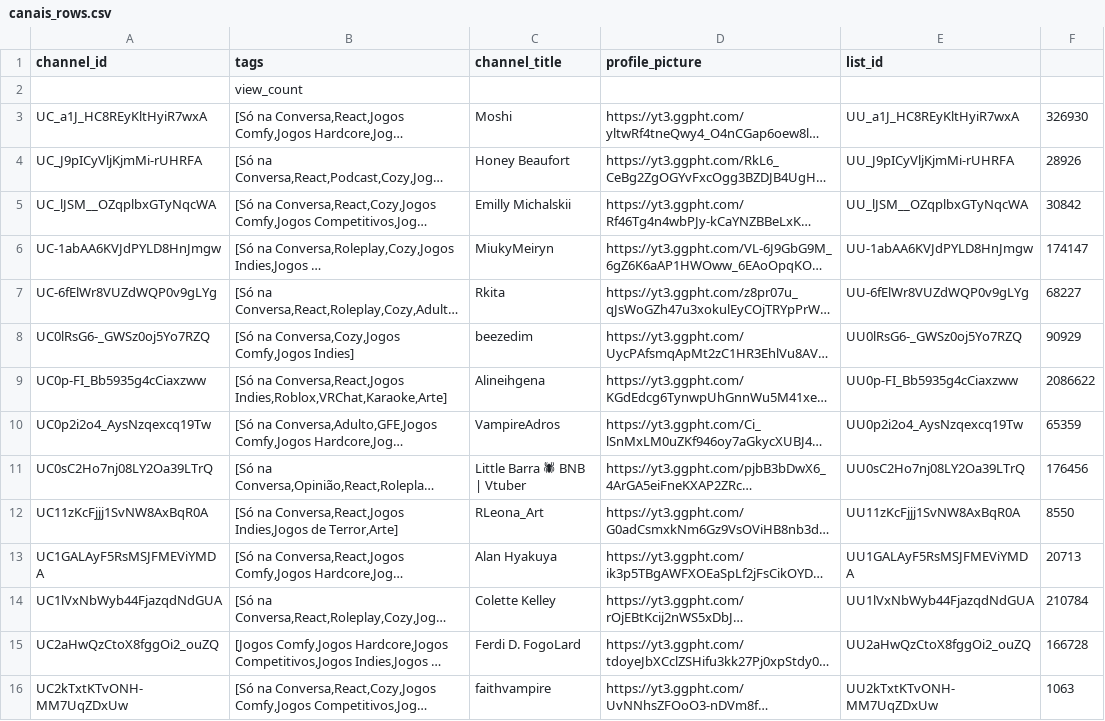
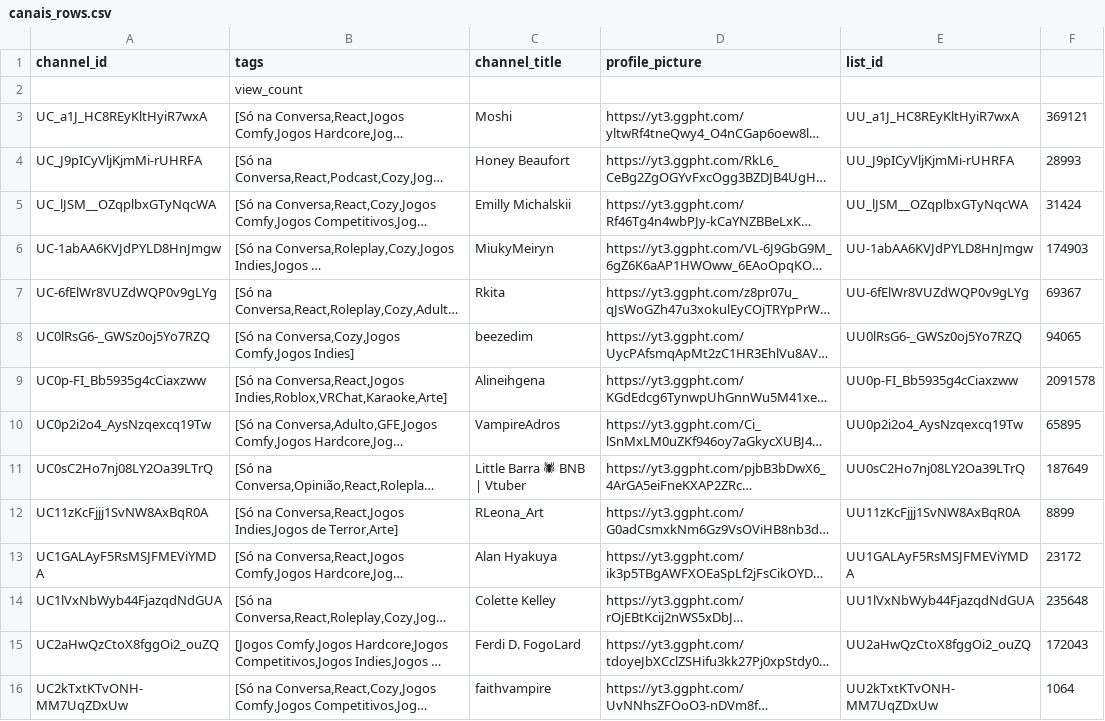
Before and after one commit to Jin-Koshirou/VtubeSchedule, a CSV file: public/canais_rows.csv, drawn as a sheet; only a part is shown; long unchanged cells end in …; the diff covers the shown part only; the diff names each change by its address in the sheet, - before the commit and + after, or states it on an @@ line.

Commit message:
novos canais

```diff
--- a/public/canais_rows.csv
+++ b/public/canais_rows.csv
-F3: 326930
+F3: 369121
-F4: 28926
+F4: 28993
-F5: 30842
+F5: 31424
-F6: 174147
+F6: 174903
-F7: 68227
+F7: 69367
-F8: 90929
+F8: 94065
-F9: 2086622
+F9: 2091578
-F10: 65359
+F10: 65895
-F11: 176456
+F11: 187649
-F12: 8550
+F12: 8899
-F13: 20713
+F13: 23172
-F14: 210784
+F14: 235648
-F15: 166728
+F15: 172043
-F16: 1063
+F16: 1064
```
Also changed, not shown: 10 added rows and 113 edited cells elsewhere in this file.
